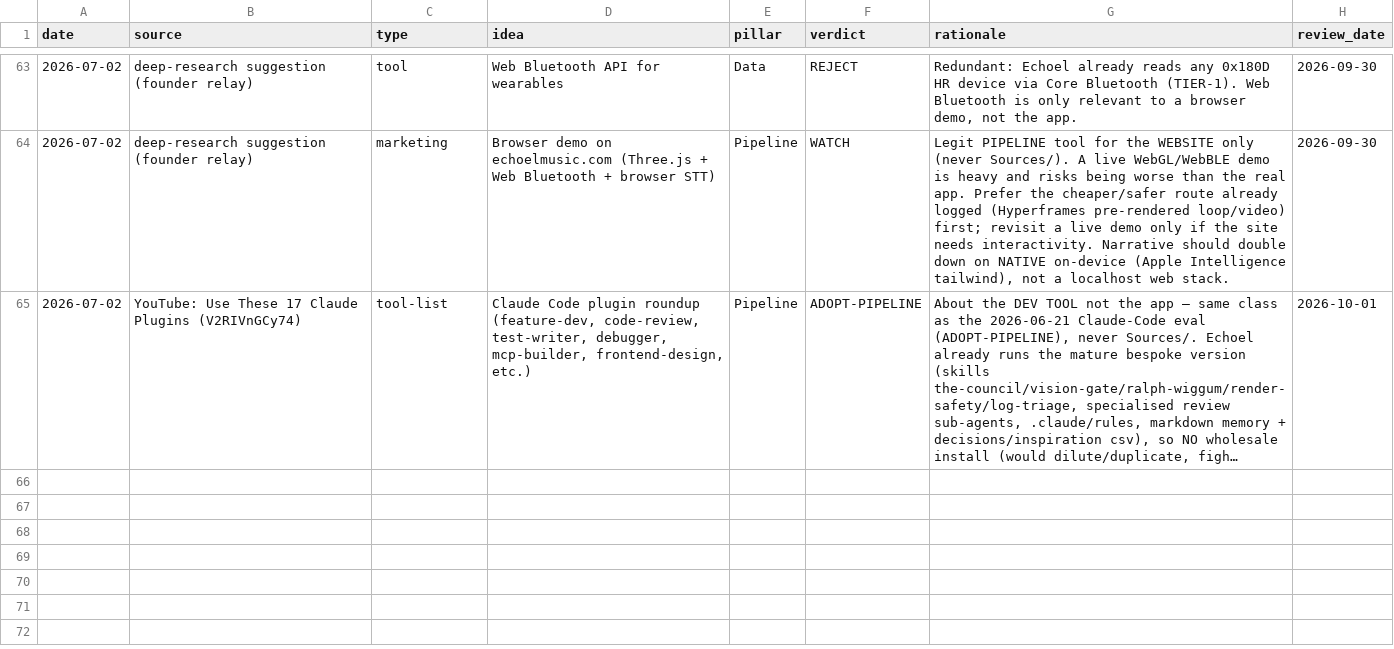
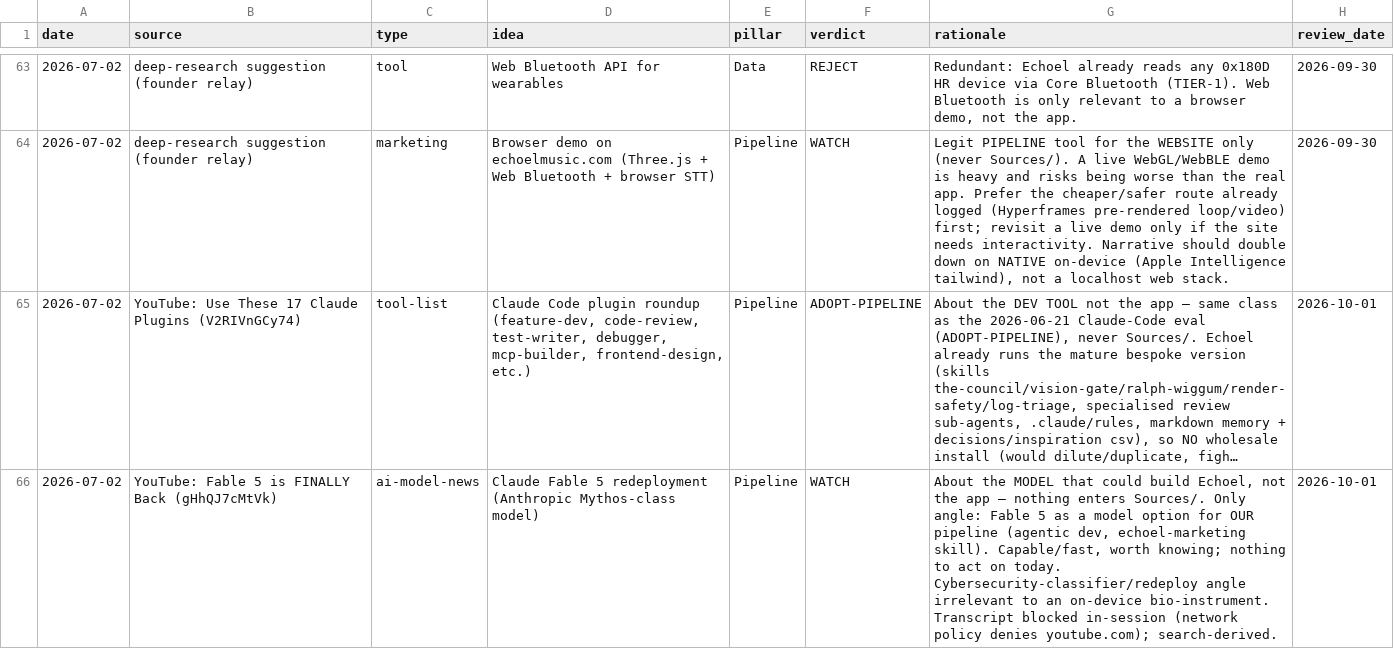
Before and after one commit to vibrationalforce/blab-ios-app, a CSV file: inspiration.csv, drawn as a sheet; only a part is shown, gaps mark what is left out; long unchanged cells end in …; the diff names each change by its address in the sheet, - before the commit and + after, or states it on an @@ line.

```diff
--- a/inspiration.csv
+++ b/inspiration.csv
+row 66: 2026-07-02 | YouTube: Fable 5 is FINALLY Back (gHhQJ7cMtVk) | ai-model-news | Claude Fable 5 redeployment (Anthropic Mythos-class model) | Pipeline | WATCH | About the MODEL that could build Echoel, not the app — nothing enters Sources/. Only angle: Fable 5 as a model option for OUR pipeline (agentic dev, echoel-marketing skill). Capable/fast, worth knowing; nothing to act on today. Cybersecurity-classifier/redeploy angle irrelevant to an on-device bio-instrument. Transcript blocked in-session (network policy denies youtube.com); search-derived. | 2026-10-01
```
